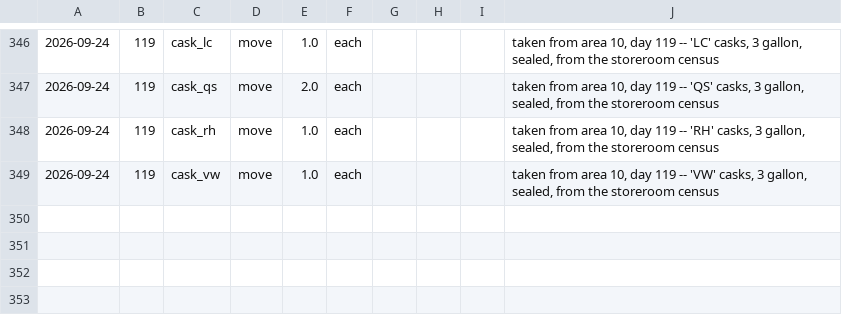
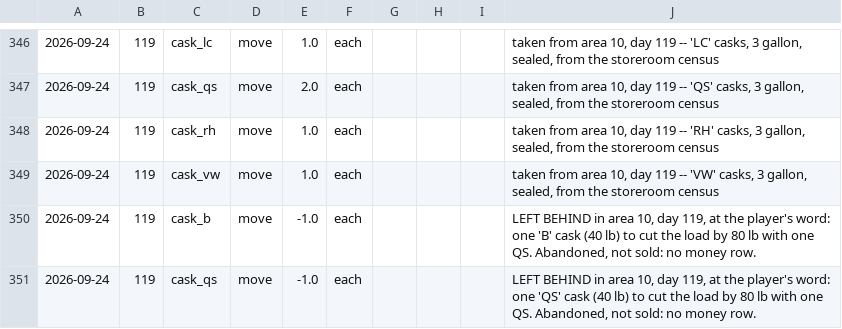
Before and after one commit to dllahr/claude_playing_advanced_dungeons_and_dragons_1st_edition, a TSV file: campaign/inventory_log.tsv, drawn as a sheet; only a part is shown, gaps mark what is left out; the diff names each change by its address in the sheet, - before the commit and + after, or states it on an @@ line.

```diff
--- a/campaign/inventory_log.tsv
+++ b/campaign/inventory_log.tsv
+row 350: 2026-09-24 | 119 | cask_b | move | -1.0 | each |  |  |  | LEFT BEHIND in area 10, day 119, at the player's word: one 'B' cask (40 lb) to cut the load by 80 lb with one QS. Abandoned, not sold: no money row.
+row 351: 2026-09-24 | 119 | cask_qs | move | -1.0 | each |  |  |  | LEFT BEHIND in area 10, day 119, at the player's word: one 'QS' cask (40 lb) to cut the load by 80 lb with one QS. Abandoned, not sold: no money row.
```
Also changed, not shown: campaign/carry.tsv, campaign/clock.tsv, 4 other files.
